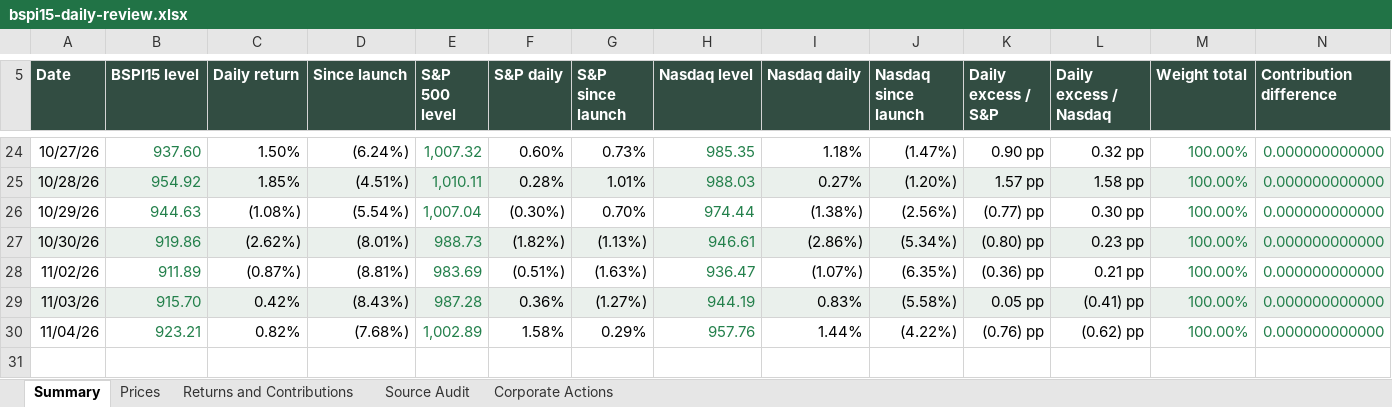
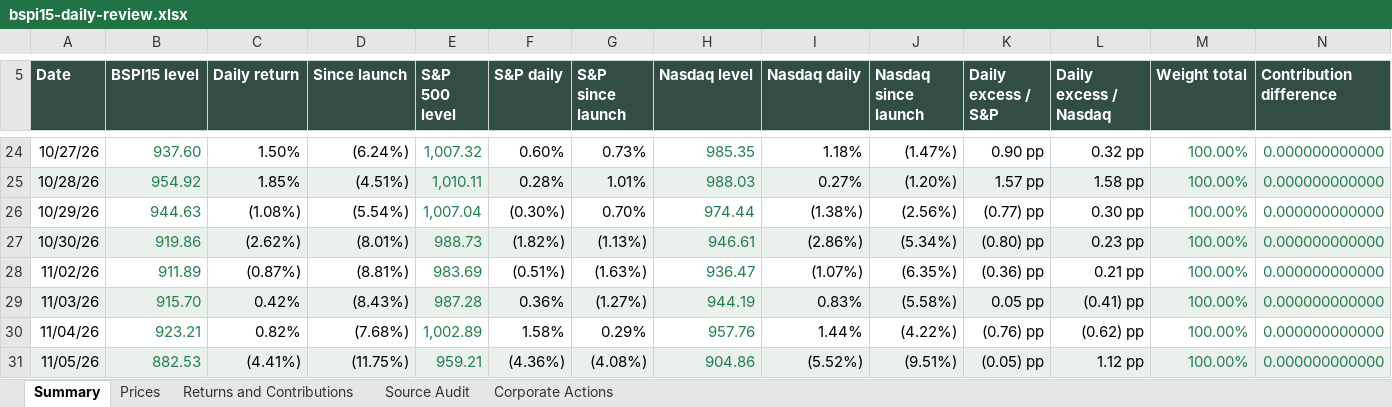
Before and after one commit to rgarci4444123/black-scarab-site, an Excel workbook: outputs/bspi15-daily-review.xlsx, sheet Summary, drawn as a sheet; only a part is shown, gaps mark what is left out; values as stored, in another font and other column widths than the file's, no borders; table styles not drawn; rows hold the shown columns only; the diff names each change by its address in the sheet, - before the commit and + after, or states it on an @@ line.

```diff
--- a/outputs/bspi15-daily-review.xlsx (sheet Summary)
+++ b/outputs/bspi15-daily-review.xlsx (sheet Summary)
+row 31: 11/05/26 | 882.53 | (4.41%) | (11.75%) | 959.21 | (4.36%) | (4.08%) | 904.86 | (5.52%) | (9.51%) | (0.05) pp | 1.12 pp | 100.00% | 0.000000000000
```
Also changed, not shown: sheet Source Audit, sheet Prices, sheet Corporate Actions, sheet Returns and Contributions, 10 other files.
